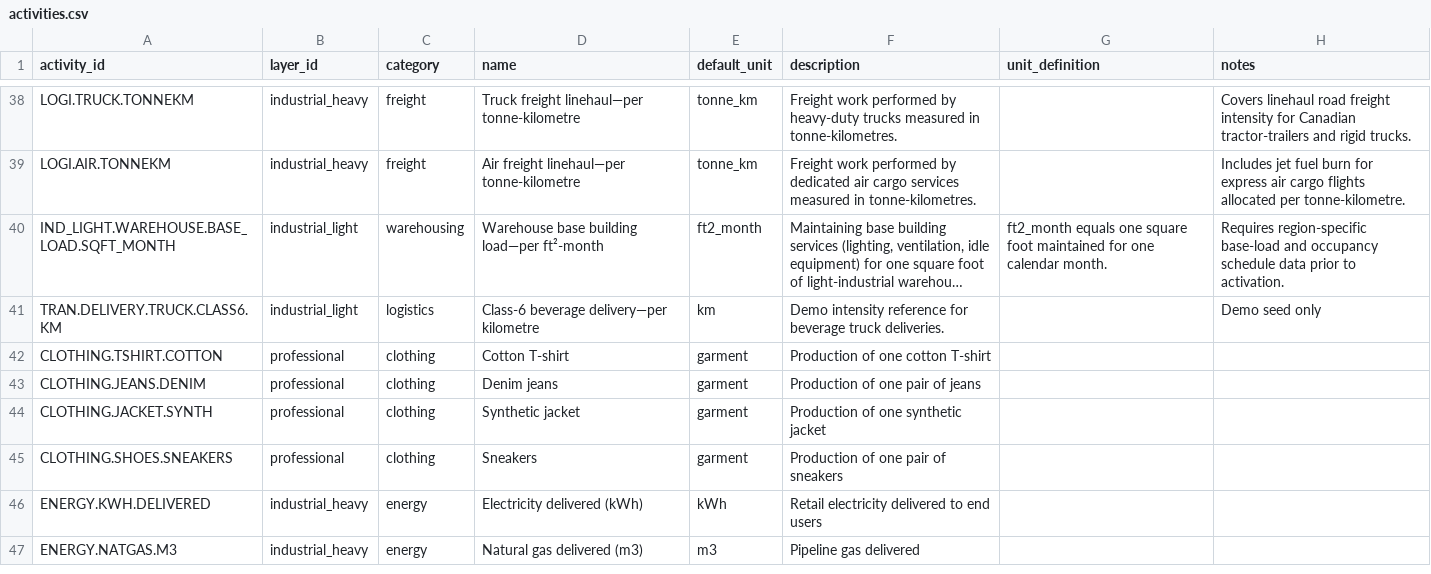
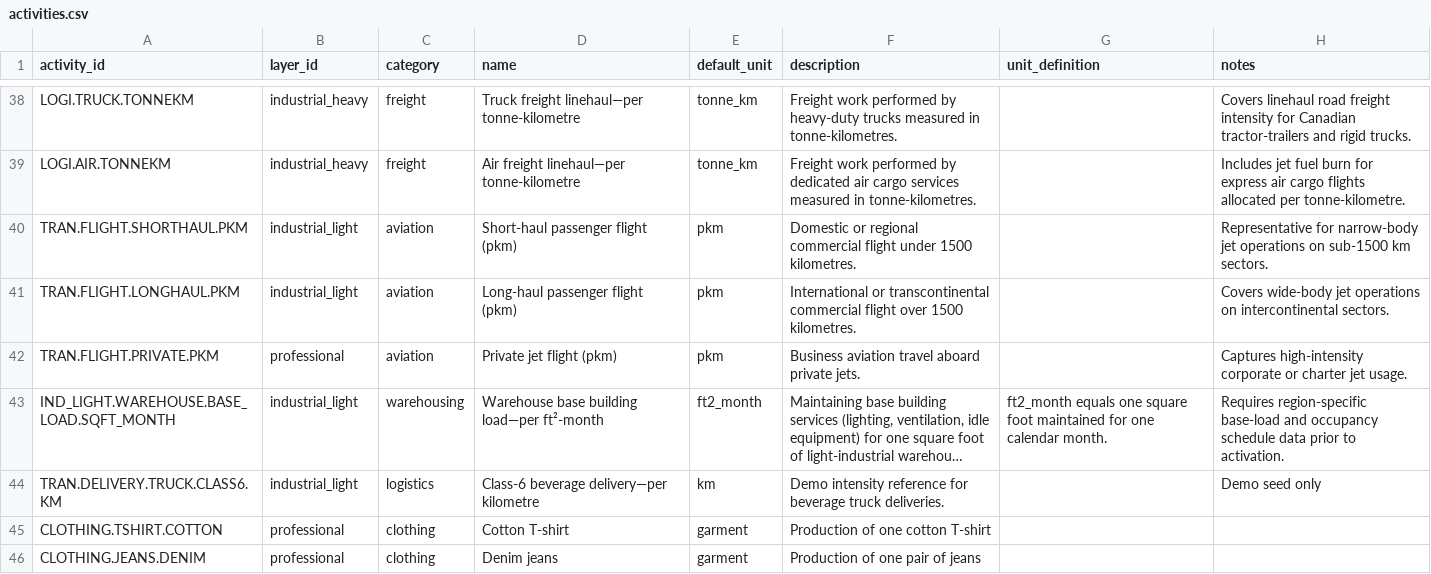
Before and after one commit to chrislyons/carbon-acx, a CSV file: data/activities.csv, drawn as a sheet; only a part is shown, gaps mark what is left out; the shorter side is filled out with more unchanged rows; long unchanged cells end in …; the diff names each change by its address in the sheet, - before the commit and + after, or states it on an @@ line.

```diff
--- a/data/activities.csv
+++ b/data/activities.csv
+row 40: TRAN.FLIGHT.SHORTHAUL.PKM | industrial_light | aviation | Short-haul passenger flight (pkm) | pkm | Domestic or regional commercial flight under 1500 kilometres. |  | Representative for narrow-body jet operations on sub-1500 km sectors.
+row 41: TRAN.FLIGHT.LONGHAUL.PKM | industrial_light | aviation | Long-haul passenger flight (pkm) | pkm | International or transcontinental commercial flight over 1500 kilometres. |  | Covers wide-body jet operations on intercontinental sectors.
+row 42: TRAN.FLIGHT.PRIVATE.PKM | professional | aviation | Private jet flight (pkm) | pkm | Business aviation travel aboard private jets. |  | Captures high-intensity corporate or charter jet usage.
```
Also changed, not shown: data/activity_fu_map.csv, data/assets.csv, 9 other files.
